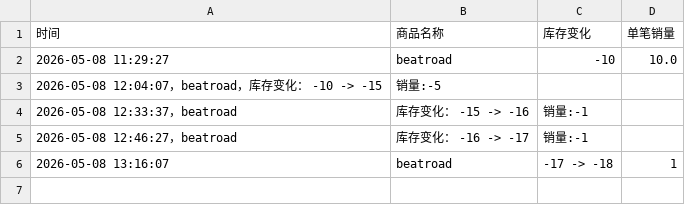
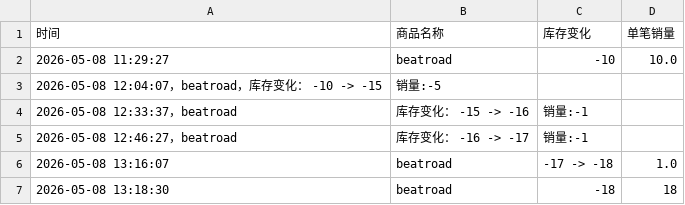
Before and after one commit to yuiki001/nb2-br0511, a CSV file: nb2线下签售.csv, drawn as a sheet.

Commit message:
自动更新数据 2026-05-08 13:18:31

```diff
--- a/nb2线下签售.csv
+++ b/nb2线下签售.csv
@@ -5,2 +5,3 @@
 2026-05-08 12:46:27，beatroad,库存变化： -16 -> -17, 销量:-1,
-2026-05-08 13:16:07,beatroad,-17 -> -18,1
+2026-05-08 13:16:07,beatroad,-17 -> -18,1.0
+2026-05-08 13:18:30,beatroad,-18,18
```
